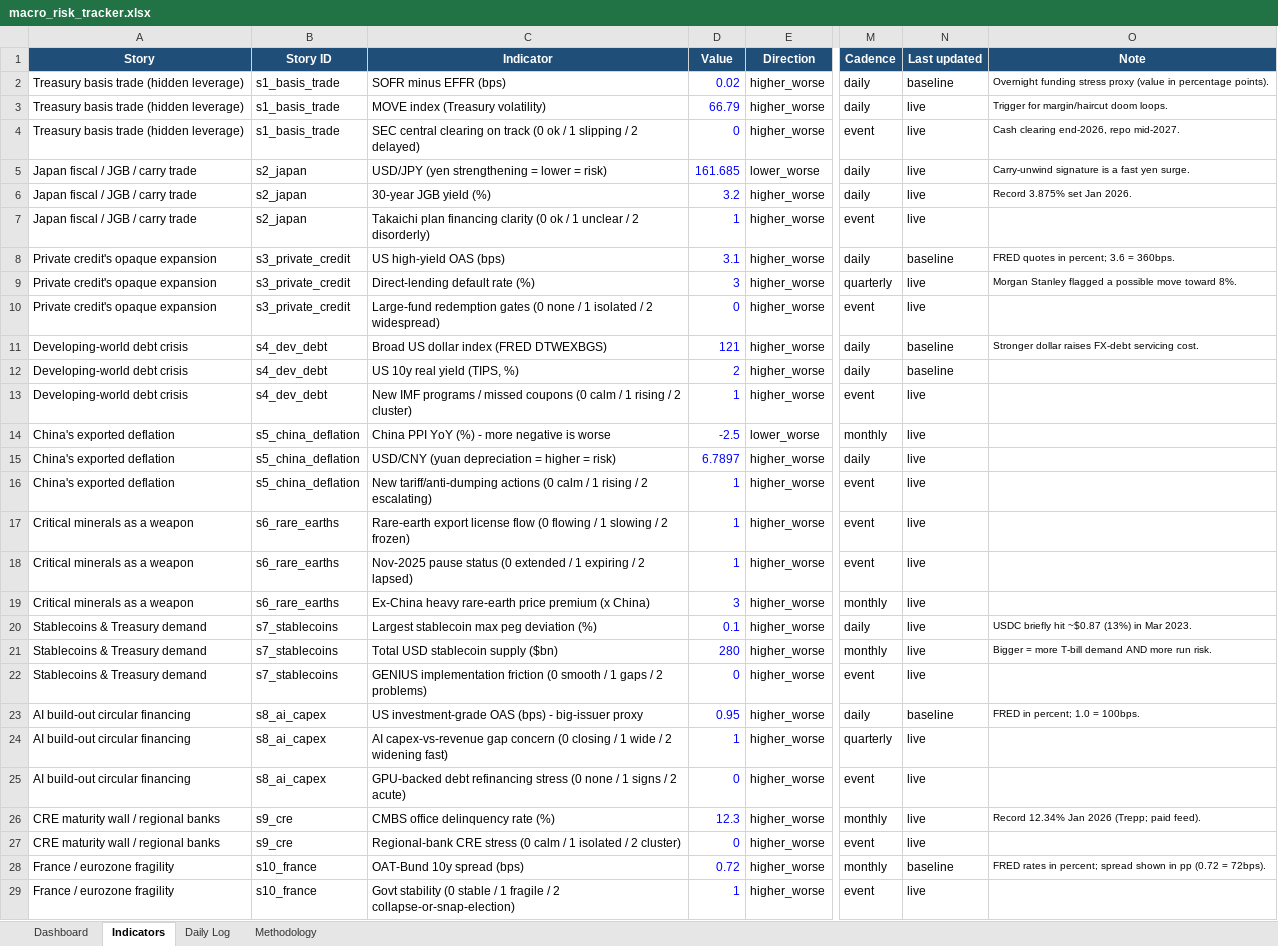
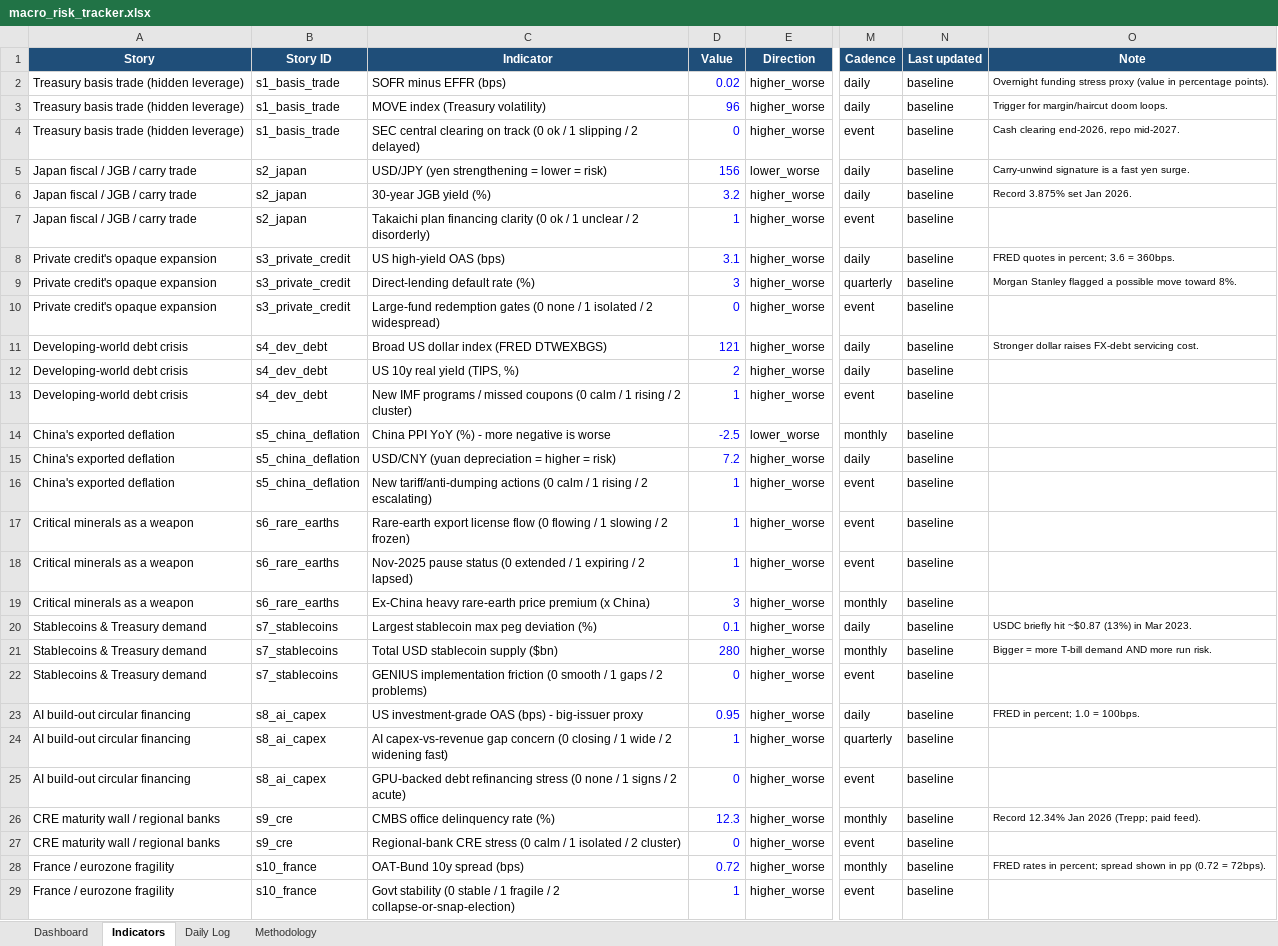
Before and after one commit to San-Geo/macro-risk-tracker, an Excel workbook: output/macro_risk_tracker.xlsx, sheet Indicators, drawn as a sheet; only a part is shown, gaps mark what is left out; values as stored, in another font and other column widths than the file's, no borders; the diff covers the shown part only; the diff names each change by its address in the sheet, - before the commit and + after, or states it on an @@ line.

```diff
--- a/output/macro_risk_tracker.xlsx (sheet Indicators)
+++ b/output/macro_risk_tracker.xlsx (sheet Indicators)
-D3 (Value): 66.79
+D3 (Value): 96
-N3:N7 (Last updated): live
+N3:N7 (Last updated): baseline
-D5 (Value): 161.685
+D5 (Value): 156
-N9:N10 (Last updated): live
+N9:N10 (Last updated): baseline
-N13:N22 (Last updated): live
+N13:N22 (Last updated): baseline
-D15 (Value): 6.7897
+D15 (Value): 7.2
-N24:N27 (Last updated): live
+N24:N27 (Last updated): baseline
-N29 (Last updated): live
+N29 (Last updated): baseline
```
Also changed, not shown: 37 edited cells elsewhere in this sheet, sheet Daily Log, sheet Methodology, sheet Dashboard, 13 other files.
